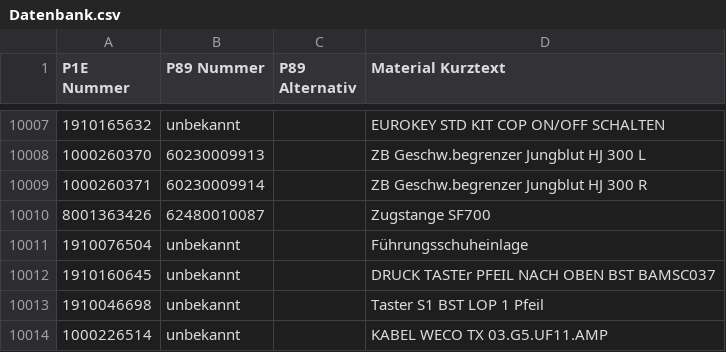
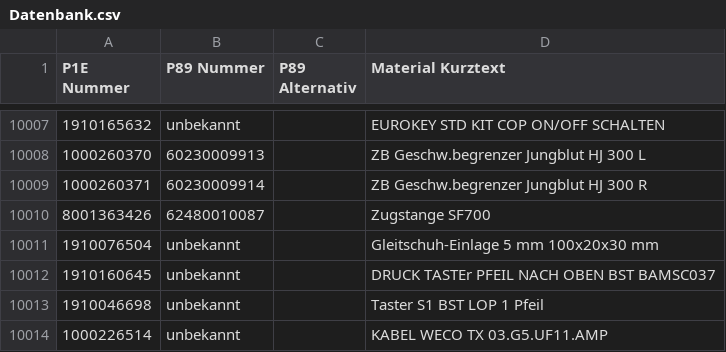
Before and after one commit to Waly1981/ETK_mini, a CSV file: Datenbank.csv, drawn as a sheet; only a part is shown, gaps mark what is left out; the diff names each change by its address in the sheet, - before the commit and + after, or states it on an @@ line.

Commit message:
23.12.2025 - 13:37:31 Uhr

```diff
--- a/Datenbank.csv
+++ b/Datenbank.csv
-D10011 (Material Kurztext): Führungsschuheinlage
+D10011 (Material Kurztext): Gleitschuh-Einlage 5 mm 100x20x30 mm
```
